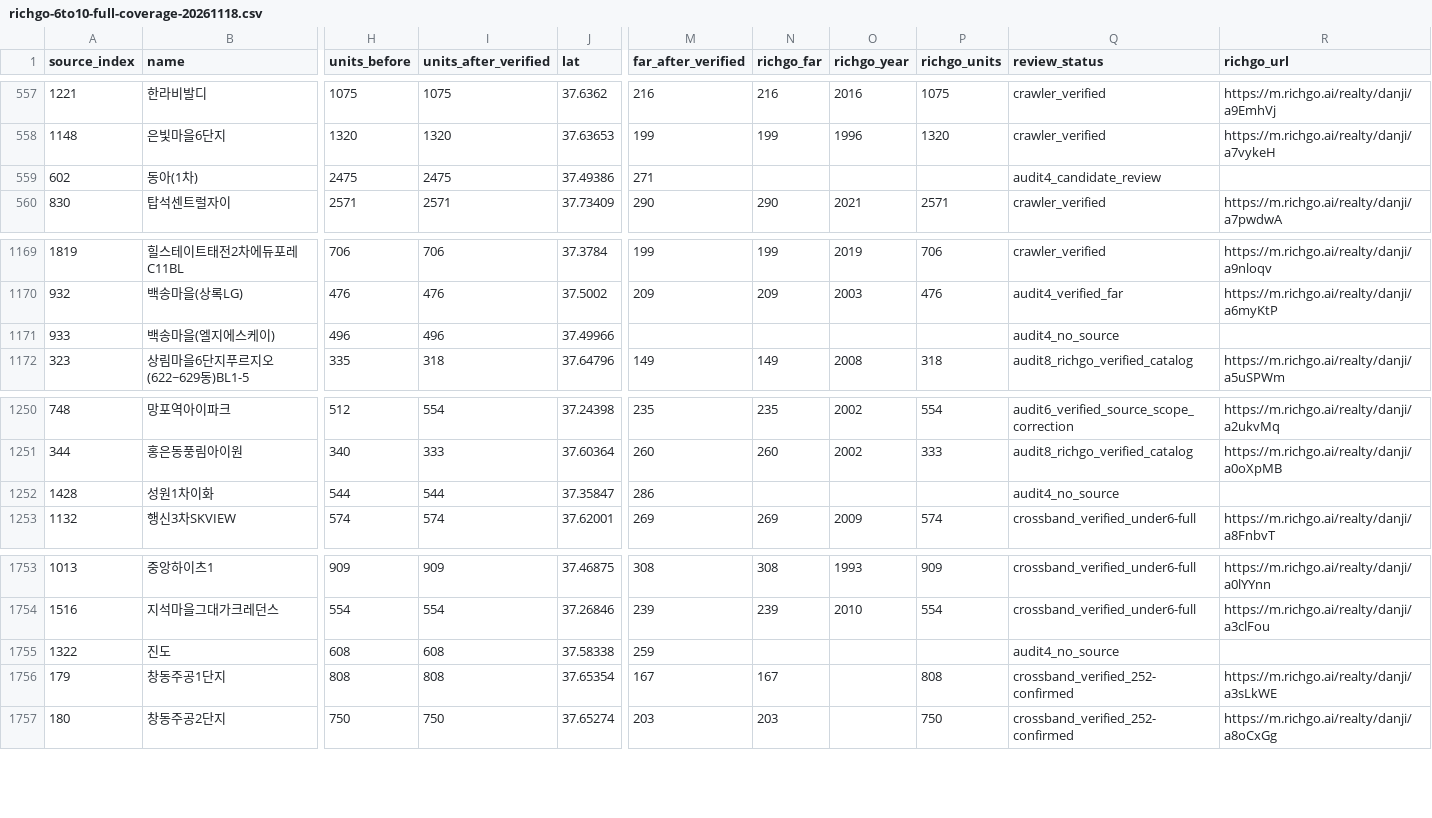
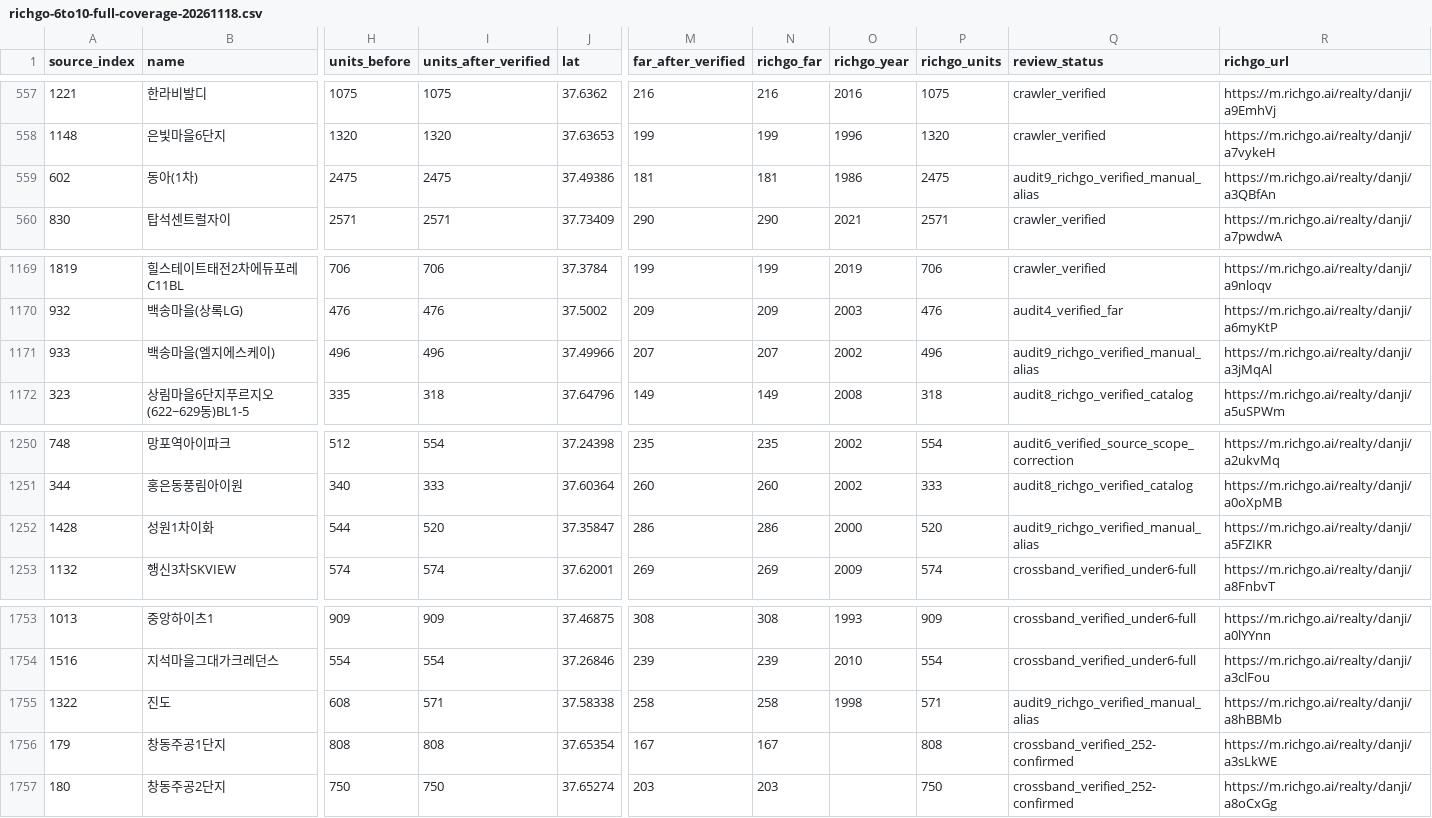
Before and after one commit to shinstory1234-hub/-honbab-map, a CSV file: docs/richgo-6to10-full-coverage-20261118.csv, drawn as a sheet; only a part is shown, gaps mark what is left out; the diff covers the shown part only; the diff names each change by its address in the sheet, - before the commit and + after, or states it on an @@ line.

```diff
--- a/docs/richgo-6to10-full-coverage-20261118.csv
+++ b/docs/richgo-6to10-full-coverage-20261118.csv
-M559 (far_after_verified): 271
+M559 (far_after_verified): 181
-N559 (richgo_far): (empty)
+N559 (richgo_far): 181
-O559 (richgo_year): (empty)
+O559 (richgo_year): 1986
-P559 (richgo_units): (empty)
+P559 (richgo_units): 2475
-Q559 (review_status): audit4_candidate_review
+Q559 (review_status): audit9_richgo_verified_manual_alias
-R559 (richgo_url): (empty)
+R559 (richgo_url): https://m.richgo.ai/realty/danji/a3QBfAn
-M1171 (far_after_verified): (empty)
+M1171 (far_after_verified): 207
-N1171 (richgo_far): (empty)
+N1171 (richgo_far): 207
-O1171 (richgo_year): (empty)
+O1171 (richgo_year): 2002
-P1171 (richgo_units): (empty)
+P1171 (richgo_units): 496
-Q1171 (review_status): audit4_no_source
+Q1171 (review_status): audit9_richgo_verified_manual_alias
-R1171 (richgo_url): (empty)
+R1171 (richgo_url): https://m.richgo.ai/realty/danji/a3jMqAl
-I1252 (units_after_verified): 544
+I1252 (units_after_verified): 520
-N1252 (richgo_far): (empty)
+N1252 (richgo_far): 286
-O1252 (richgo_year): (empty)
+O1252 (richgo_year): 2000
-P1252 (richgo_units): (empty)
+P1252 (richgo_units): 520
-Q1252 (review_status): audit4_no_source
+Q1252 (review_status): audit9_richgo_verified_manual_alias
-R1252 (richgo_url): (empty)
+R1252 (richgo_url): https://m.richgo.ai/realty/danji/a5FZIKR
-I1755 (units_after_verified): 608
+I1755 (units_after_verified): 571
-M1755 (far_after_verified): 259
+M1755 (far_after_verified): 258
-N1755 (richgo_far): (empty)
+N1755 (richgo_far): 258
-O1755 (richgo_year): (empty)
+O1755 (richgo_year): 1998
-P1755 (richgo_units): (empty)
+P1755 (richgo_units): 571
-Q1755 (review_status): audit4_no_source
+Q1755 (review_status): audit9_richgo_verified_manual_alias
-R1755 (richgo_url): (empty)
+R1755 (richgo_url): https://m.richgo.ai/realty/danji/a8hBBMb
```
Also changed, not shown: 33 edited cells elsewhere in this file.
